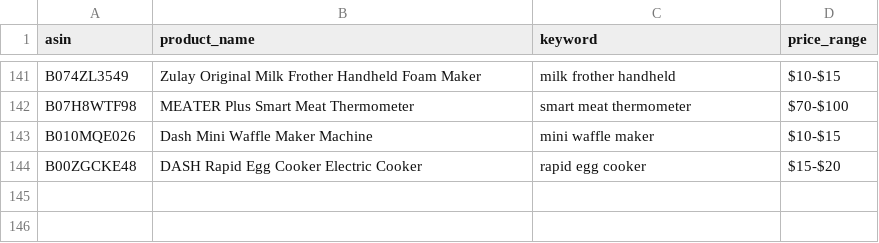
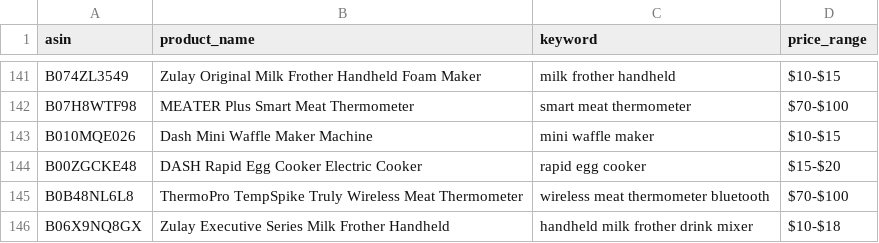
Before and after one commit to Fukunga/Pinterest-kitchen-feed, a CSV file: data/products.csv, drawn as a sheet; only a part is shown, gaps mark what is left out; the diff names each change by its address in the sheet, - before the commit and + after, or states it on an @@ line.

Commit message:
Automated post: ThermoPro TempSpike Truly Wireless Meat Thermometer (ASIN: B0B48NL6L8)

```diff
--- a/data/products.csv
+++ b/data/products.csv
+row 145: B0B48NL6L8 | ThermoPro TempSpike Truly Wireless Meat Thermometer | wireless meat thermometer bluetooth | $70-$100
+row 146: B06X9NQ8GX | Zulay Executive Series Milk Frother Handheld | handheld milk frother drink mixer | $10-$18
```
Also changed, not shown: data/posting_history.csv, 3 other files.
